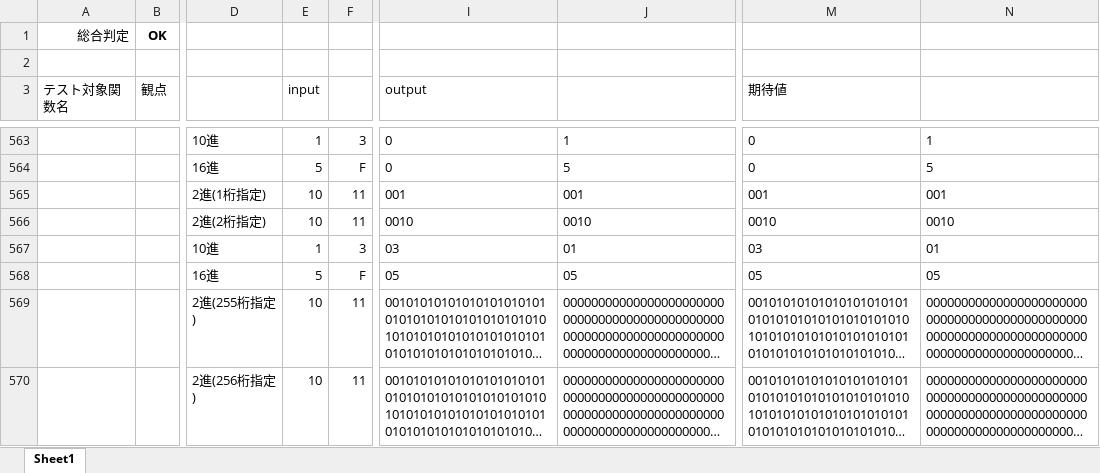
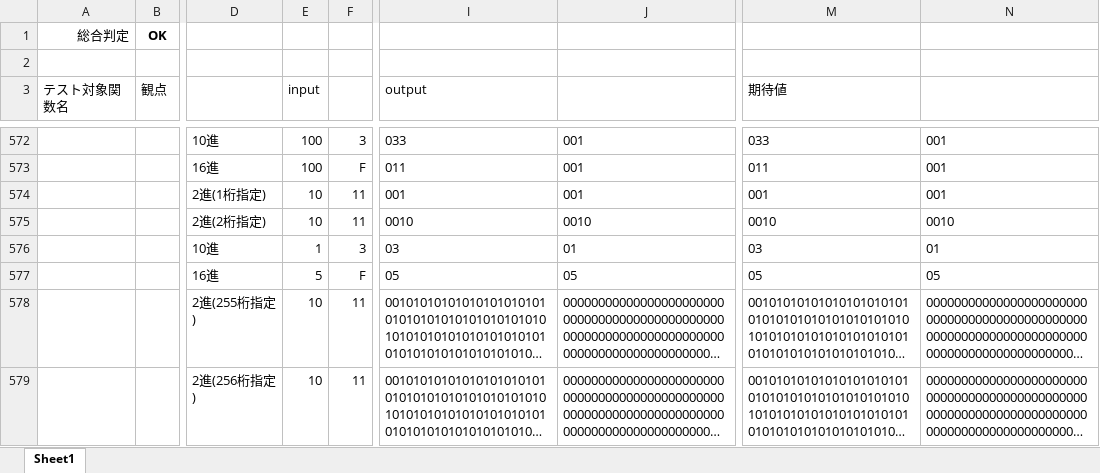
Before and after one commit to yakenohara/VBA-BaseNNumericString, an Excel workbook: Tester.xlsm, sheet Sheet1, drawn as a sheet; only a part is shown, gaps mark what is left out; long unchanged cells end in …; values as stored, in another font and other column widths than the file's, no borders; conditional formats not drawn; addresses are those after the commit; the diff covers the shown part only; the diff names each change by its address in the sheet, - before the commit and + after, or states it on an @@ line.

```diff
--- a/Tester.xlsm (sheet Sheet1)
+++ b/Tester.xlsm (sheet Sheet1)
-E572 (input): 1
+E572 (input): 100
-I572 (output): 0
+I572 (output): 033
-J572: 1
+J572: 001
-M572 (期待値): 0
+M572 (期待値): 033
-N572: 1
+N572: 001
-E573 (input): 5
+E573 (input): 100
-I573 (output): 0
+I573 (output): 011
-J573: 5
+J573: 001
-M573 (期待値): 0
+M573 (期待値): 011
-N573: 5
+N573: 001
```
Also changed, not shown: 21 added rows and 22 edited cells elsewhere in this sheet, formulas that keep their value, 1 other file.
